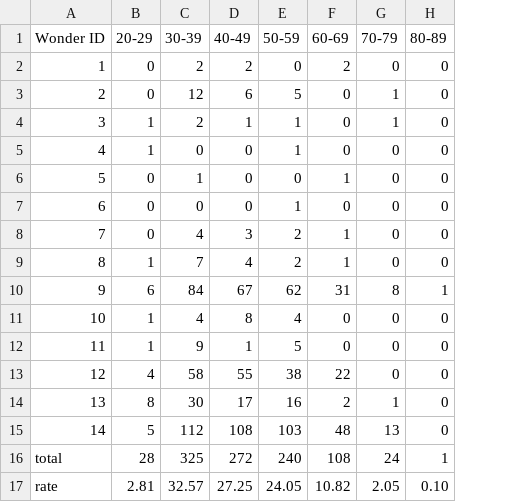
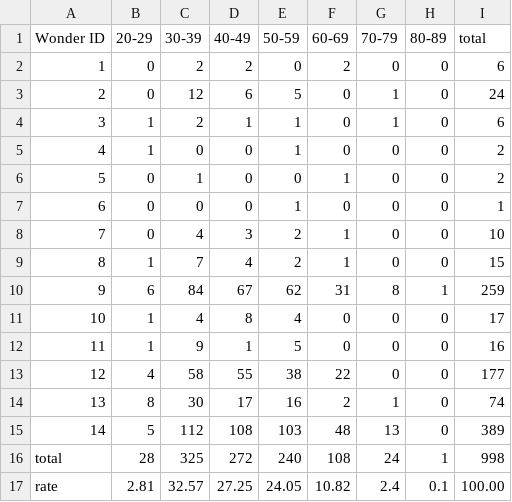
Before and after one commit to dmag-ufsm/Mining, a CSV file: stats/by_wonder_(strategy_scientific).csv, drawn as a sheet; the diff names each change by its address in the sheet, - before the commit and + after, or states it on an @@ line.

Commit message:
Update by_wonder_(strategy_scientific).csv

```diff
--- a/stats/by_wonder_(strategy_scientific).csv
+++ b/stats/by_wonder_(strategy_scientific).csv
+column I (total), rows 2-17: 6 | 24 | 6 | 2 | 2 | 1 | 10 | 15 | 259 | 17 | 16 | 177 | 74 | 389 | 998 | 100.00
-G17 (70-79): 2.05
+G17 (70-79): 2.4
-H17 (80-89): 0.10
+H17 (80-89): 0.1
```
